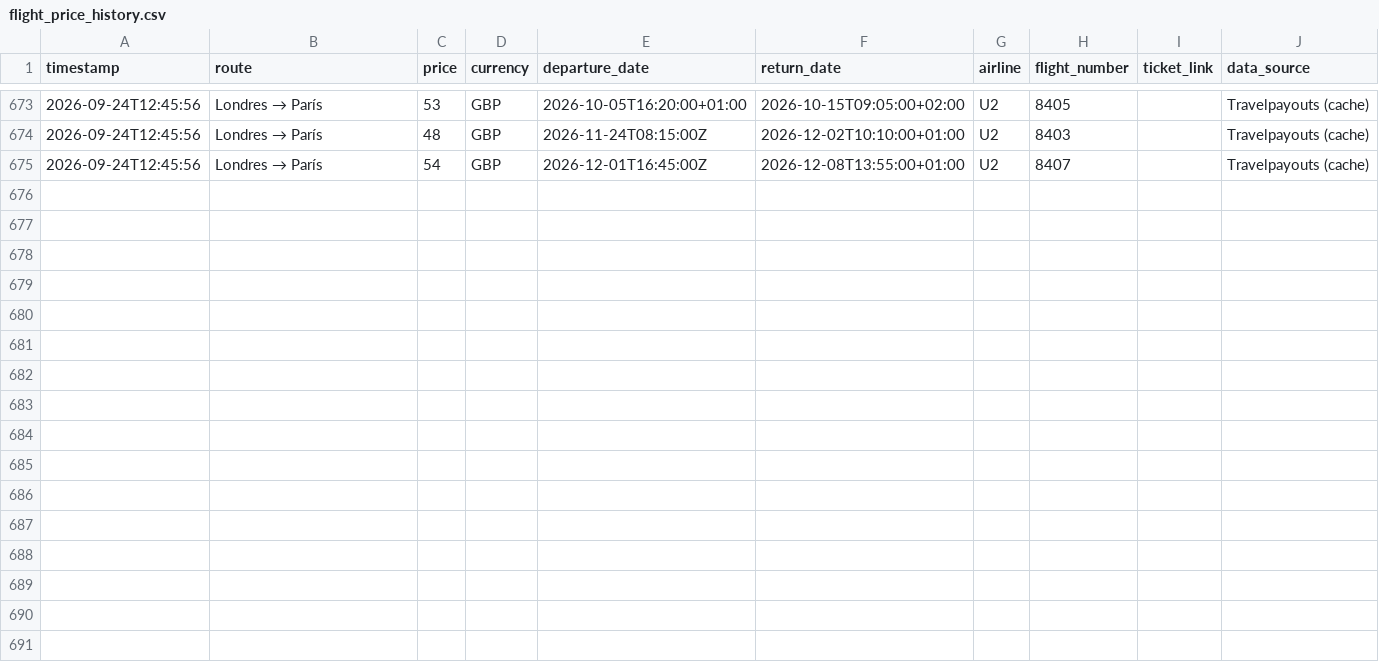
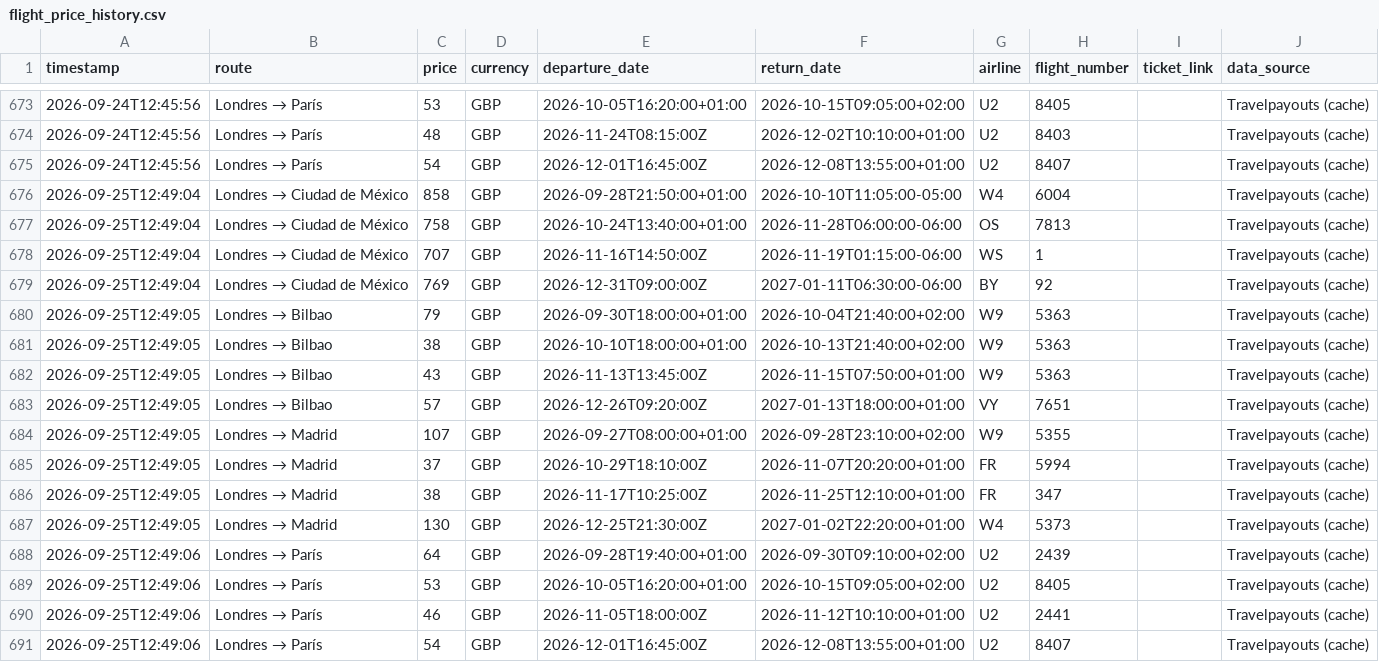
Before and after one commit to Silmerem/Code, a CSV file: flight-tracker/flight_price_history.csv, drawn as a sheet; only a part is shown, gaps mark what is left out.

```diff
--- a/flight-tracker/flight_price_history.csv
+++ b/flight-tracker/flight_price_history.csv
@@ -675 +675,17 @@ timestamp,route,price,currency,departure_date,return_date,airline,flight_number,
 2026-09-24T12:45:56,Londres → París,54,GBP,2026-12-01T16:45:00Z,2026-12-08T13:55:00+01:00,U2,8407,,Travelpayouts (cache)
+2026-09-25T12:49:04,Londres → Ciudad de México,858,GBP,2026-09-28T21:50:00+01:00,2026-10-10T11:05:00-05:00,W4,6004,,Travelpayouts (cache)
+2026-09-25T12:49:04,Londres → Ciudad de México,758,GBP,2026-10-24T13:40:00+01:00,2026-11-28T06:00:00-06:00,OS,7813,,Travelpayouts (cache)
+2026-09-25T12:49:04,Londres → Ciudad de México,707,GBP,2026-11-16T14:50:00Z,2026-11-19T01:15:00-06:00,WS,1,,Travelpayouts (cache)
+2026-09-25T12:49:04,Londres → Ciudad de México,769,GBP,2026-12-31T09:00:00Z,2027-01-11T06:30:00-06:00,BY,92,,Travelpayouts (cache)
+2026-09-25T12:49:05,Londres → Bilbao,79,GBP,2026-09-30T18:00:00+01:00,2026-10-04T21:40:00+02:00,W9,5363,,Travelpayouts (cache)
+2026-09-25T12:49:05,Londres → Bilbao,38,GBP,2026-10-10T18:00:00+01:00,2026-10-13T21:40:00+02:00,W9,5363,,Travelpayouts (cache)
+2026-09-25T12:49:05,Londres → Bilbao,43,GBP,2026-11-13T13:45:00Z,2026-11-15T07:50:00+01:00,W9,5363,,Travelpayouts (cache)
+2026-09-25T12:49:05,Londres → Bilbao,57,GBP,2026-12-26T09:20:00Z,2027-01-13T18:00:00+01:00,VY,7651,,Travelpayouts (cache)
+2026-09-25T12:49:05,Londres → Madrid,107,GBP,2026-09-27T08:00:00+01:00,2026-09-28T23:10:00+02:00,W9,5355,,Travelpayouts (cache)
+2026-09-25T12:49:05,Londres → Madrid,37,GBP,2026-10-29T18:10:00Z,2026-11-07T20:20:00+01:00,FR,5994,,Travelpayouts (cache)
+2026-09-25T12:49:05,Londres → Madrid,38,GBP,2026-11-17T10:25:00Z,2026-11-25T12:10:00+01:00,FR,347,,Travelpayouts (cache)
+2026-09-25T12:49:05,Londres → Madrid,130,GBP,2026-12-25T21:30:00Z,2027-01-02T22:20:00+01:00,W4,5373,,Travelpayouts (cache)
+2026-09-25T12:49:06,Londres → París,64,GBP,2026-09-28T19:40:00+01:00,2026-09-30T09:10:00+02:00,U2,2439,,Travelpayouts (cache)
+2026-09-25T12:49:06,Londres → París,53,GBP,2026-10-05T16:20:00+01:00,2026-10-15T09:05:00+02:00,U2,8405,,Travelpayouts (cache)
+2026-09-25T12:49:06,Londres → París,46,GBP,2026-11-05T18:00:00Z,2026-11-12T10:10:00+01:00,U2,2441,,Travelpayouts (cache)
+2026-09-25T12:49:06,Londres → París,54,GBP,2026-12-01T16:45:00Z,2026-12-08T13:55:00+01:00,U2,8407,,Travelpayouts (cache)
```
Also changed, not shown: tracker/flight_price_history.csv.
